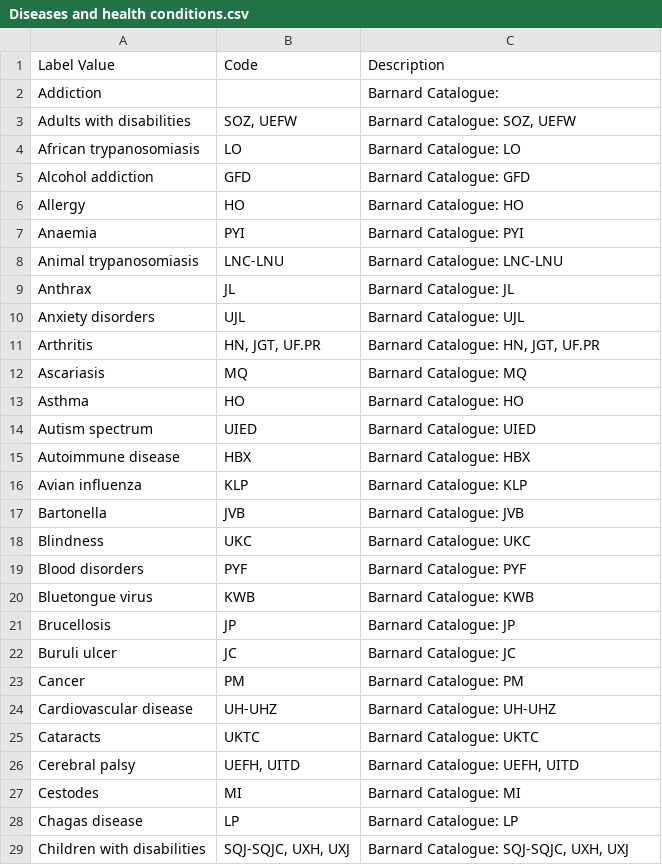
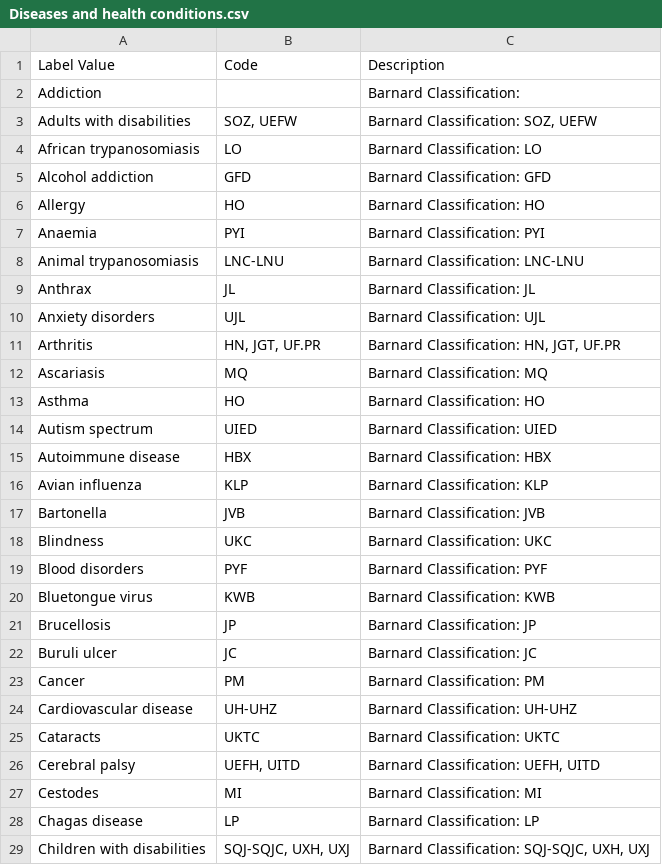
Before and after one commit to aweirdnerd/Barnard-Elements-Labels, a CSV file: Barnard final draft/Diseases and health conditions.csv, drawn as a sheet; only a part is shown; the diff covers the shown part only.

```diff
--- a/Barnard final draft/Diseases and health conditions.csv
+++ b/Barnard final draft/Diseases and health conditions.csv
@@ -1,29 +1,29 @@
 Label Value,Code,Description
-Addiction,,Barnard Catalogue:
-Adults with disabilities,"SOZ, UEFW","Barnard Catalogue: SOZ, UEFW"
-African trypanosomiasis,LO,Barnard Catalogue: LO
-Alcohol addiction,GFD,Barnard Catalogue: GFD
-Allergy,HO,Barnard Catalogue: HO
-Anaemia,PYI,Barnard Catalogue: PYI
-Animal trypanosomiasis,LNC-LNU,Barnard Catalogue: LNC-LNU
-Anthrax ,JL,Barnard Catalogue: JL
-Anxiety disorders,UJL,Barnard Catalogue: UJL
-Arthritis,"HN, JGT, UF.PR","Barnard Catalogue: HN, JGT, UF.PR"
-Ascariasis,MQ,Barnard Catalogue: MQ
-Asthma,HO,Barnard Catalogue: HO
-Autism spectrum,UIED,Barnard Catalogue: UIED
-Autoimmune disease,HBX,Barnard Catalogue: HBX
-Avian influenza,KLP,Barnard Catalogue: KLP
-Bartonella,JVB,Barnard Catalogue: JVB
-Blindness,UKC,Barnard Catalogue: UKC
-Blood disorders,PYF,Barnard Catalogue: PYF
-Bluetongue virus,KWB,Barnard Catalogue: KWB
-Brucellosis ,JP,Barnard Catalogue: JP
-Buruli ulcer,JC,Barnard Catalogue: JC
-Cancer,PM,Barnard Catalogue: PM
-Cardiovascular disease,UH-UHZ,Barnard Catalogue: UH-UHZ
-Cataracts,UKTC,Barnard Catalogue: UKTC
-Cerebral palsy,"UEFH, UITD","Barnard Catalogue: UEFH, UITD"
-Cestodes,MI,Barnard Catalogue: MI
-Chagas disease,LP,Barnard Catalogue: LP
-Children with disabilities,"SQJ-SQJC, UXH, UXJ","Barnard Catalogue: SQJ-SQJC, UXH, UXJ"
+Addiction,,Barnard Classification:
+Adults with disabilities,"SOZ, UEFW","Barnard Classification: SOZ, UEFW"
+African trypanosomiasis,LO,Barnard Classification: LO
+Alcohol addiction,GFD,Barnard Classification: GFD
+Allergy,HO,Barnard Classification: HO
+Anaemia,PYI,Barnard Classification: PYI
+Animal trypanosomiasis,LNC-LNU,Barnard Classification: LNC-LNU
+Anthrax ,JL,Barnard Classification: JL
+Anxiety disorders,UJL,Barnard Classification: UJL
+Arthritis,"HN, JGT, UF.PR","Barnard Classification: HN, JGT, UF.PR"
+Ascariasis,MQ,Barnard Classification: MQ
+Asthma,HO,Barnard Classification: HO
+Autism spectrum,UIED,Barnard Classification: UIED
+Autoimmune disease,HBX,Barnard Classification: HBX
+Avian influenza,KLP,Barnard Classification: KLP
+Bartonella,JVB,Barnard Classification: JVB
+Blindness,UKC,Barnard Classification: UKC
+Blood disorders,PYF,Barnard Classification: PYF
+Bluetongue virus,KWB,Barnard Classification: KWB
+Brucellosis ,JP,Barnard Classification: JP
+Buruli ulcer,JC,Barnard Classification: JC
+Cancer,PM,Barnard Classification: PM
+Cardiovascular disease,UH-UHZ,Barnard Classification: UH-UHZ
+Cataracts,UKTC,Barnard Classification: UKTC
+Cerebral palsy,"UEFH, UITD","Barnard Classification: UEFH, UITD"
+Cestodes,MI,Barnard Classification: MI
+Chagas disease,LP,Barnard Classification: LP
+Children with disabilities,"SQJ-SQJC, UXH, UXJ","Barnard Classification: SQJ-SQJC, UXH, UXJ"
```
Also changed, not shown: 102 edited cells elsewhere in this file, Barnard final draft/Disciplines and Research Areas.csv, 3 other files.
